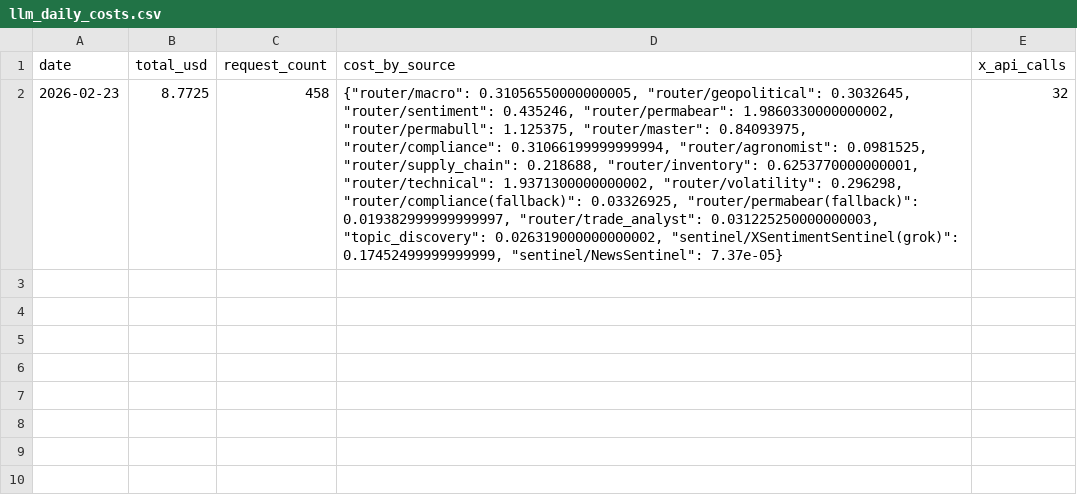
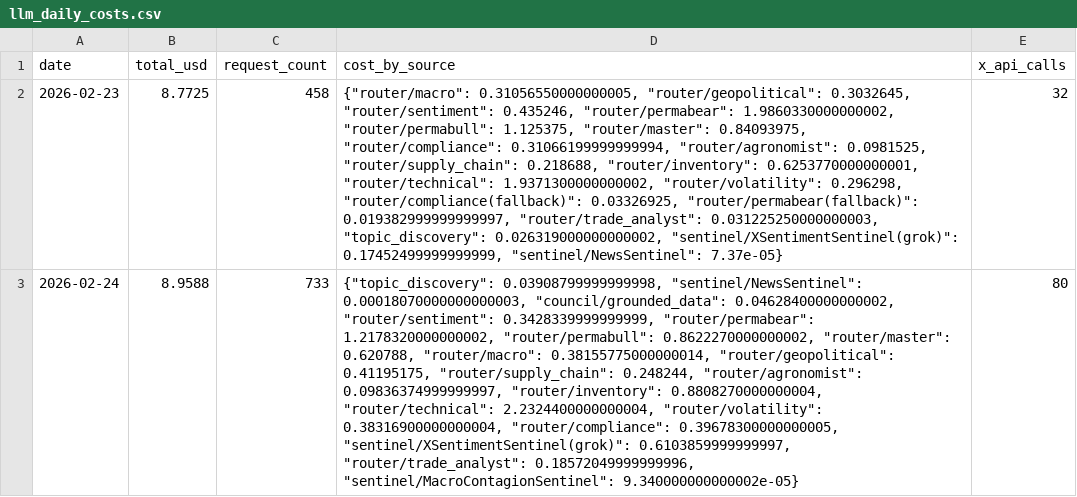
Before and after one commit to rozavala/real_options, a CSV file: dev/data/KC/llm_daily_costs.csv, drawn as a sheet; the diff names each change by its address in the sheet, - before the commit and + after, or states it on an @@ line.

```diff
--- a/dev/data/KC/llm_daily_costs.csv
+++ b/dev/data/KC/llm_daily_costs.csv
+row 3: 2026-02-24 | 8.9588 | 733 | {"topic_discovery": 0.03908799999999998, "sentinel/NewsSentinel": 0.00018070000000000003, "council/grounded_data": 0.04628400000000002, "router/sentiment": 0.3428339999999999, "router/permabear": 1.2178320000000002, "router/permabull": 0.8622270000000002, "router/master": 0.620788, "router/macro": 0.38155775000000014, "router/geopolitical": 0.41195175, "router/supply_chain": 0.248244, "router/agronomist": 0.09836374999999997, "router/inventory": 0.8808270000000004, "router/technical": 2.2324400000000004, "router/volatility": 0.38316900000000004, "router/compliance": 0.39678300000000005, "sentinel/XSentimentSentinel(grok)": 0.6103859999999997, "router/trade_analyst": 0.18572049999999996, "sentinel/MacroContagionSentinel": 9.340000000000002e-05} | 80
```
Also changed, not shown: 24 other files.
